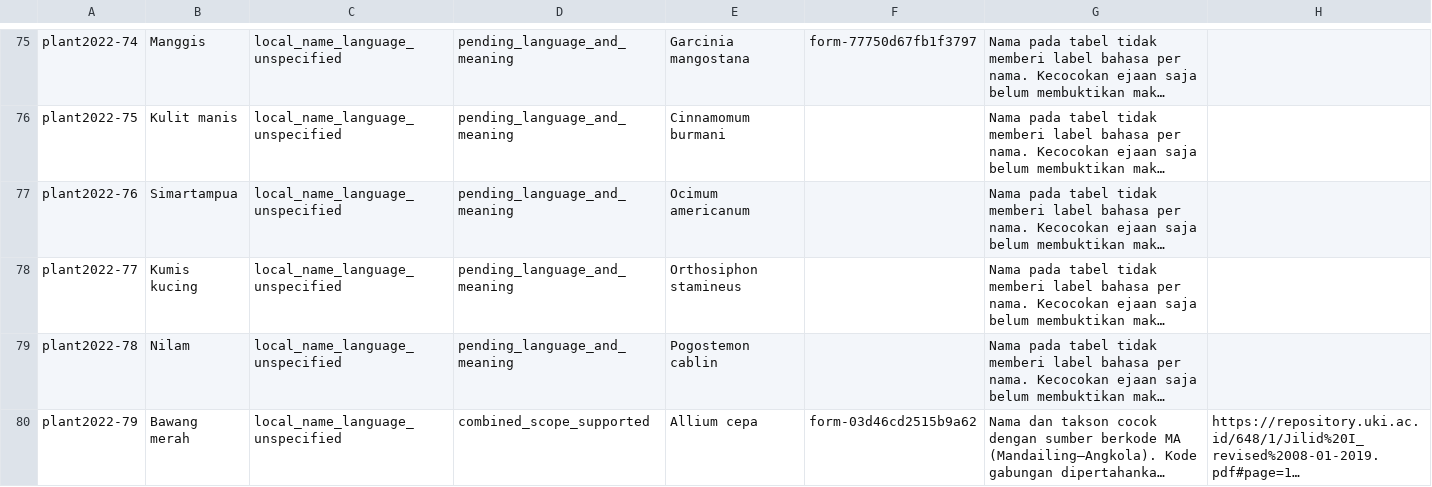
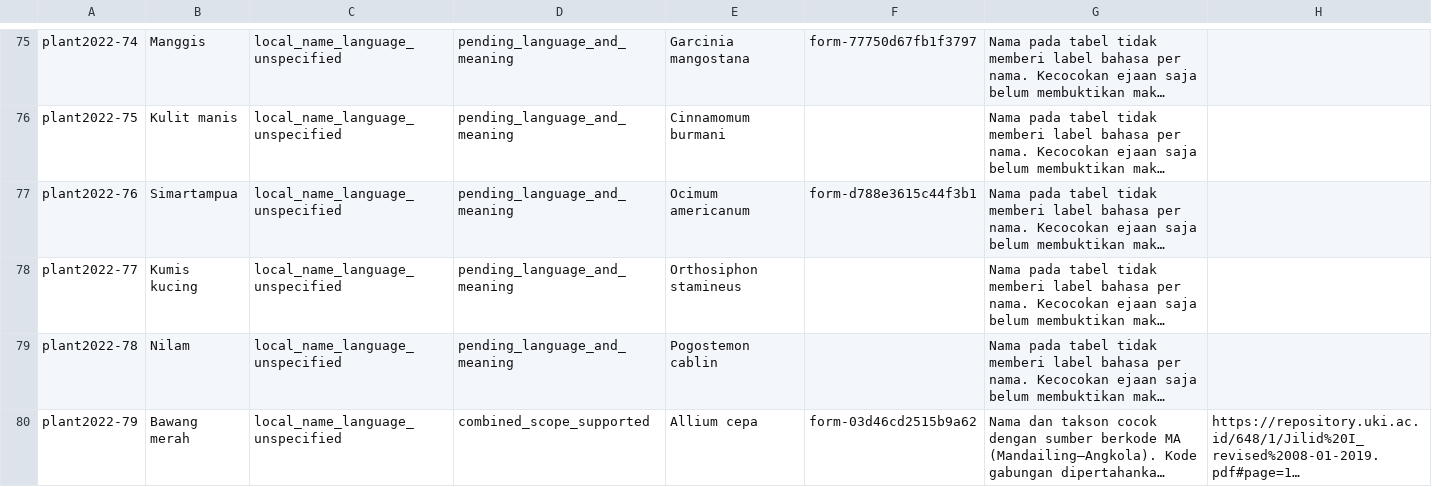
Before and after one commit to kamusmandailing/kamusmandailing.github.io, a TSV file: data/telaah_nama_tumbuhan.tsv, drawn as a sheet; only a part is shown, gaps mark what is left out; long unchanged cells end in …; the diff covers the shown part only; the diff names each change by its address in the sheet, - before the commit and + after, or states it on an @@ line.

```diff
--- a/data/telaah_nama_tumbuhan.tsv
+++ b/data/telaah_nama_tumbuhan.tsv
-F77: (empty)
+F77: form-d788e3615c44f3b1
```
Also changed, not shown: 13 edited cells elsewhere in this file, data/kosakata_semua.tsv, 5 other files.
